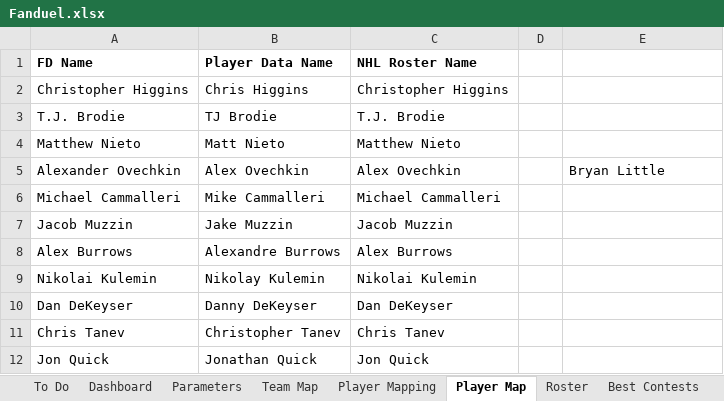
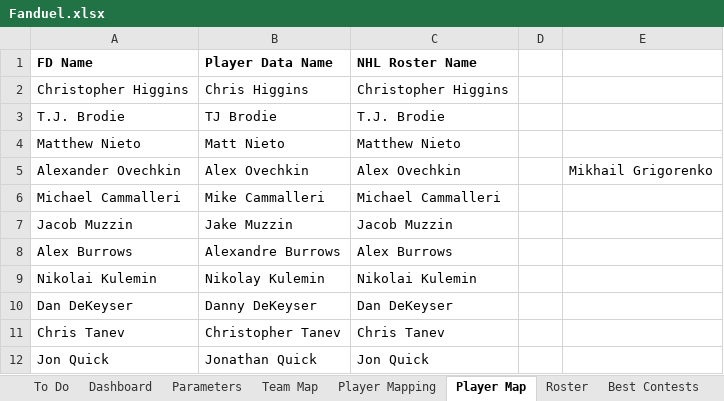
Before and after one commit to cole-maclean/fanduel, an Excel workbook: Fanduel.xlsx, sheet Player Map, drawn as a sheet; only a part is shown; values as stored, in another font and other column widths than the file's, no borders; the diff names each change by its address in the sheet, - before the commit and + after, or states it on an @@ line.

```diff
--- a/Fanduel.xlsx (sheet Player Map)
+++ b/Fanduel.xlsx (sheet Player Map)
-E5: Bryan Little
+E5: Mikhail Grigorenko
```
Also changed, not shown: sheet Player Mapping, sheet Roster, sheet Parameters, charts or pictures, 6 other files.
